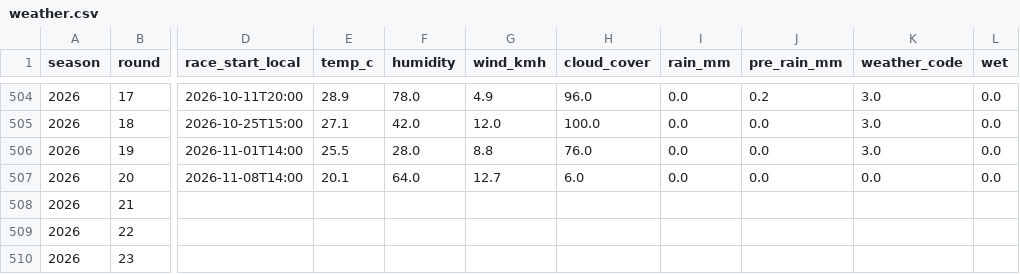
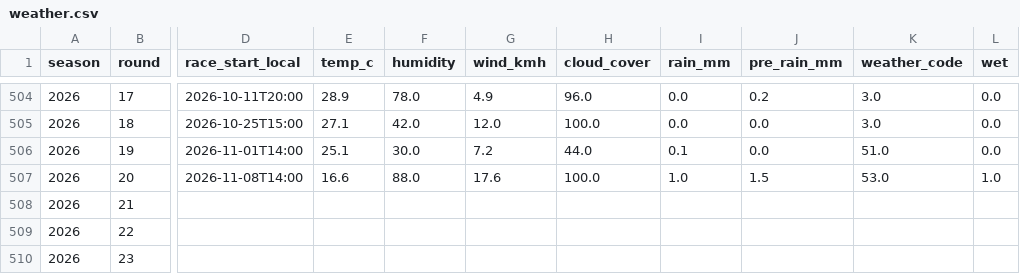
Before and after one commit to lost-95/f1-predictor, a CSV file: data/weather.csv, drawn as a sheet; only a part is shown, gaps mark what is left out; the diff names each change by its address in the sheet, - before the commit and + after, or states it on an @@ line.

```diff
--- a/data/weather.csv
+++ b/data/weather.csv
-E506 (temp_c): 25.5
+E506 (temp_c): 25.1
-F506 (humidity): 28.0
+F506 (humidity): 30.0
-G506 (wind_kmh): 8.8
+G506 (wind_kmh): 7.2
-H506 (cloud_cover): 76.0
+H506 (cloud_cover): 44.0
-I506 (rain_mm): 0.0
+I506 (rain_mm): 0.1
-K506 (weather_code): 3.0
+K506 (weather_code): 51.0
-E507 (temp_c): 20.1
+E507 (temp_c): 16.6
-F507 (humidity): 64.0
+F507 (humidity): 88.0
-G507 (wind_kmh): 12.7
+G507 (wind_kmh): 17.6
-H507 (cloud_cover): 6.0
+H507 (cloud_cover): 100.0
-I507 (rain_mm): 0.0
+I507 (rain_mm): 1.0
-J507 (pre_rain_mm): 0.0
+J507 (pre_rain_mm): 1.5
-K507 (weather_code): 0.0
+K507 (weather_code): 53.0
-L507 (wet): 0.0
+L507 (wet): 1.0
```
Also changed, not shown: data/race_pace.csv, data/races.csv, 26 other files.
